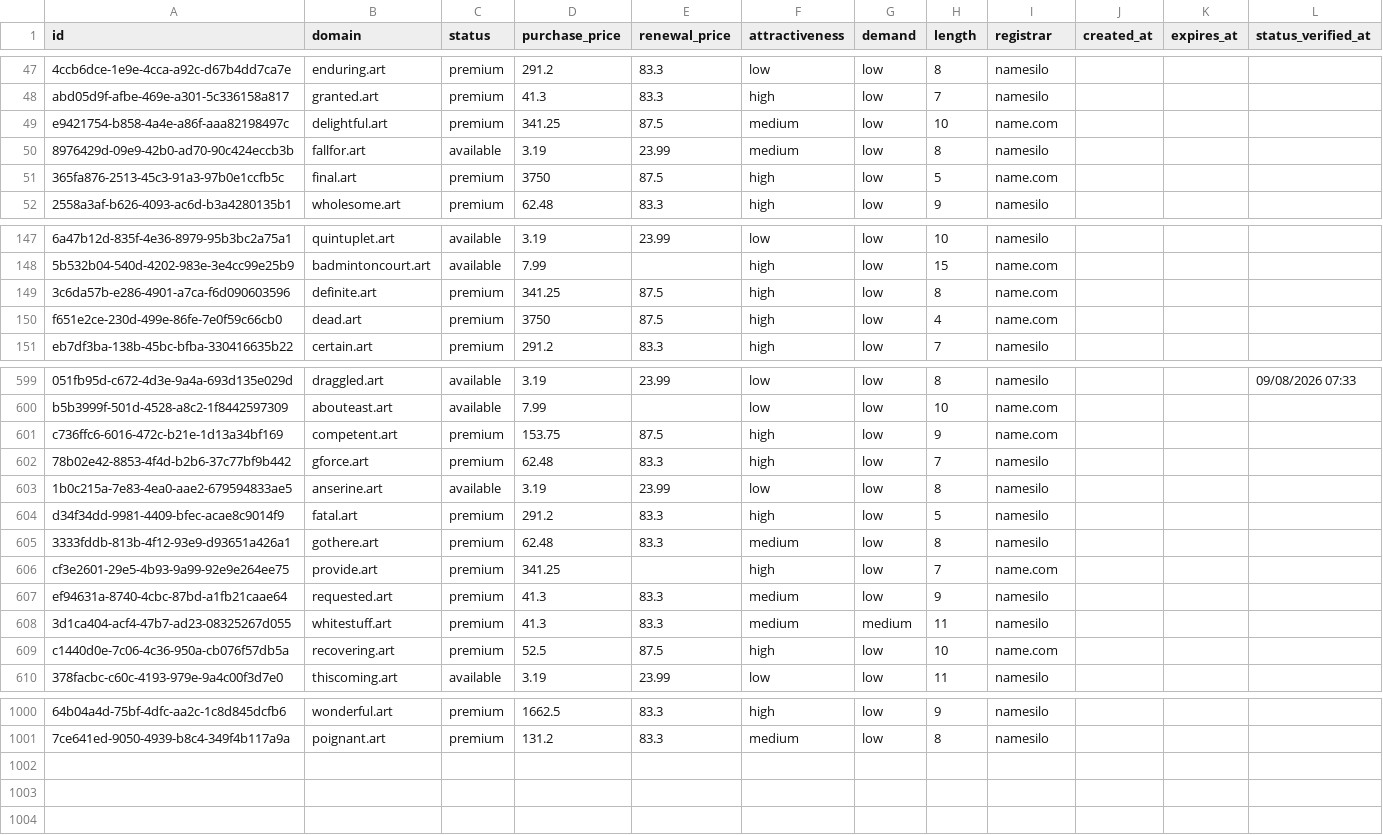
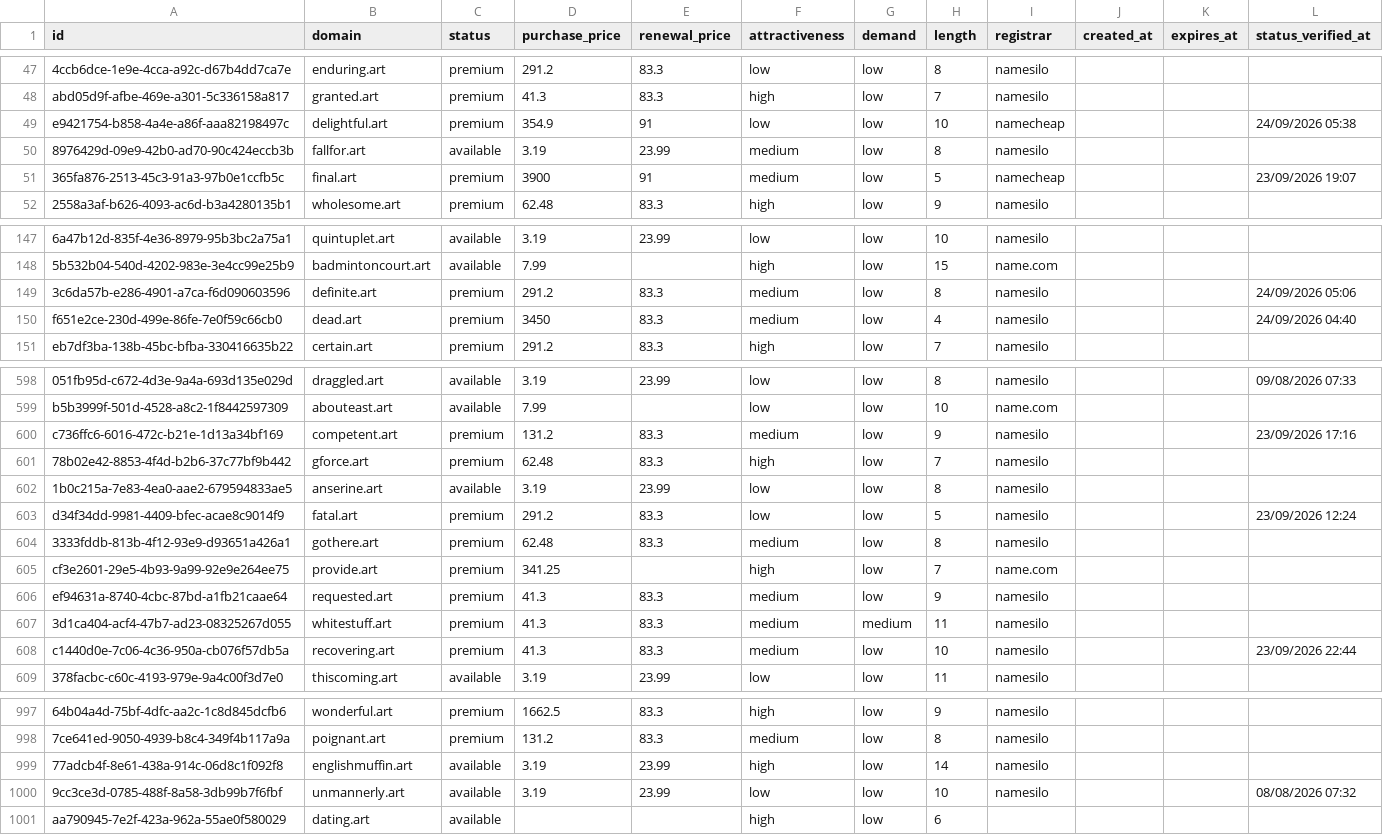
Before and after one commit to UniqueDomains/art-oneword-domains, a CSV file: art.csv, drawn as a sheet; only a part is shown, gaps mark what is left out; addresses are those after the commit; the diff covers the shown part only; the diff names each change by its address in the sheet, - before the commit and + after, or states it on an @@ line.

Commit message:
Domains update

```diff
--- a/art.csv
+++ b/art.csv
-D49 (purchase_price): 341.25
+D49 (purchase_price): 354.9
-E49 (renewal_price): 87.5
+E49 (renewal_price): 91
-F49 (attractiveness): medium
+F49 (attractiveness): low
-I49 (registrar): name.com
+I49 (registrar): namecheap
-L49 (status_verified_at): (empty)
+L49 (status_verified_at): 24/09/2026 05:38
-D51 (purchase_price): 3750
+D51 (purchase_price): 3900
-E51 (renewal_price): 87.5
+E51 (renewal_price): 91
-F51 (attractiveness): high
+F51 (attractiveness): medium
-I51 (registrar): name.com
+I51 (registrar): namecheap
-L51 (status_verified_at): (empty)
+L51 (status_verified_at): 23/09/2026 19:07
-D149 (purchase_price): 341.25
+D149 (purchase_price): 291.2
-E149:E150 (renewal_price): 87.5
+E149:E150 (renewal_price): 83.3
-F149:F150 (attractiveness): high
+F149:F150 (attractiveness): medium
-I149:I150 (registrar): name.com
+I149:I150 (registrar): namesilo
-L149 (status_verified_at): (empty)
+L149 (status_verified_at): 24/09/2026 05:06
-D150 (purchase_price): 3750
+D150 (purchase_price): 3450
-L150 (status_verified_at): (empty)
+L150 (status_verified_at): 24/09/2026 04:40
-D600 (purchase_price): 153.75
+D600 (purchase_price): 131.2
-E600 (renewal_price): 87.5
+E600 (renewal_price): 83.3
-F600 (attractiveness): high
+F600 (attractiveness): medium
-I600 (registrar): name.com
+I600 (registrar): namesilo
-L600 (status_verified_at): (empty)
+L600 (status_verified_at): 23/09/2026 17:16
-F603 (attractiveness): high
+F603 (attractiveness): low
-L603 (status_verified_at): (empty)
+L603 (status_verified_at): 23/09/2026 12:24
-D608 (purchase_price): 52.5
+D608 (purchase_price): 41.3
-E608 (renewal_price): 87.5
+E608 (renewal_price): 83.3
-F608 (attractiveness): high
+F608 (attractiveness): medium
-I608 (registrar): name.com
+I608 (registrar): namesilo
-L608 (status_verified_at): (empty)
+L608 (status_verified_at): 23/09/2026 22:44
+row 999: 77adcb4f-8e61-438a-914c-06d8c1f092f8 | englishmuffin.art | available | 3.19 | 23.99 | high | low | 14 | namesilo
+row 1000: 9cc3ce3d-0785-488f-8a58-3db99b7f6fbf | unmannerly.art | available | 3.19 | 23.99 | low | low | 10 | namesilo |  |  | 08/08/2026 07:32
+row 1001: aa790945-7e2f-423a-962a-55ae0f580029 | dating.art | available |  |  | high | low | 6
```
Also changed, not shown: 3 removed rows and 105 edited cells elsewhere in this file, 4 other files.
